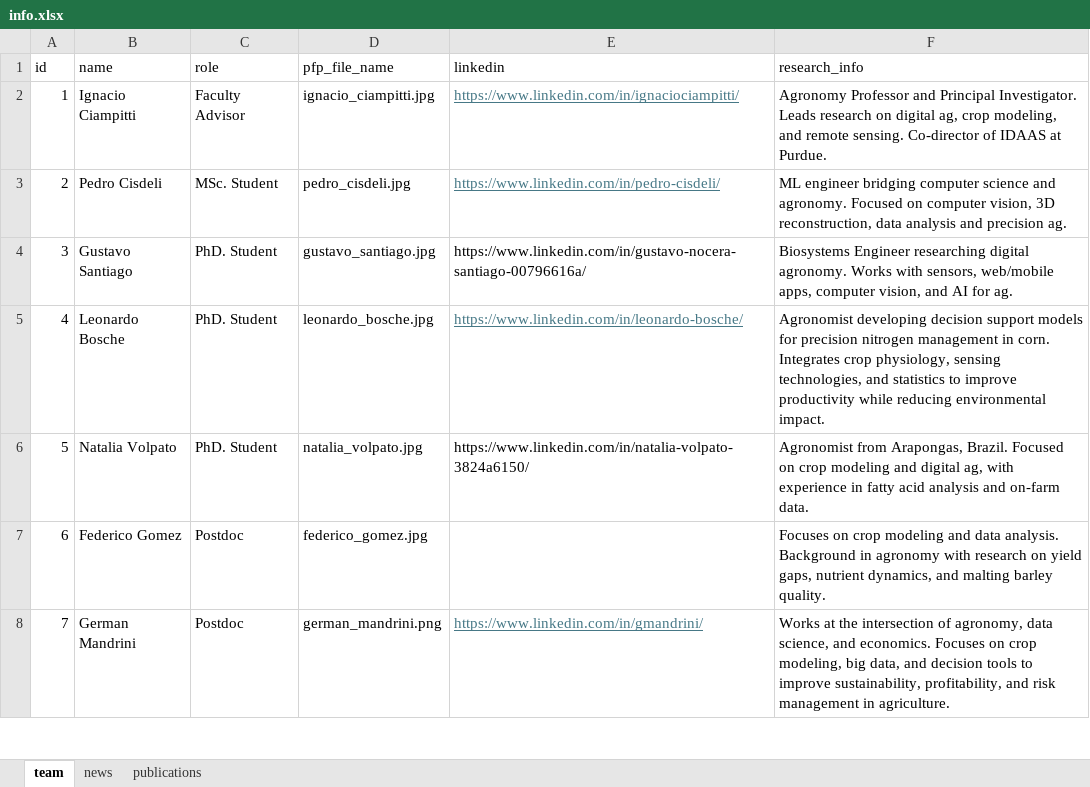
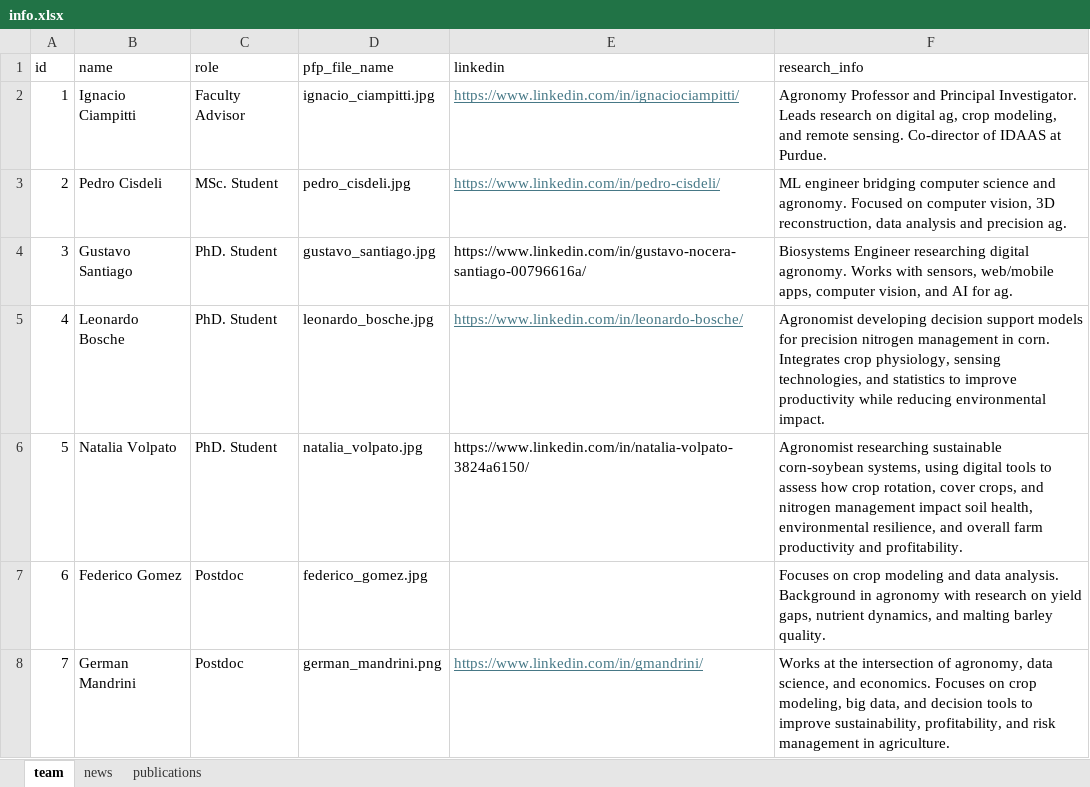
Before and after one commit to Ciampitti-Lab/ciampitti-lab.github.io, an Excel workbook: public/data/info.xlsx, sheet team, drawn as a sheet; only a part is shown; values as stored, in another font and other column widths than the file's, no borders; the diff names each change by its address in the sheet, - before the commit and + after, or states it on an @@ line.

```diff
--- a/public/data/info.xlsx (sheet team)
+++ b/public/data/info.xlsx (sheet team)
-F6 (research_info): Agronomist from Arapongas, Brazil. Focused on crop modeling and digital ag, with experience in fatty acid analysis and on-farm data.
+F6 (research_info): Agronomist researching sustainable corn-soybean systems, using digital tools to assess how crop rotation, cover crops, and nitrogen management impact soil health, environmental resilience, and overall farm productivity and profitability.
```
Also changed, not shown: 1 other file.
